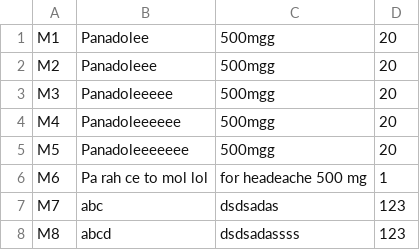
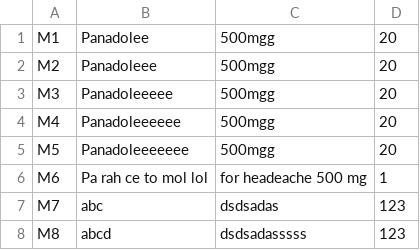
Before and after one commit to siangztang/SimpleHealthCareSystem, a CSV file: demo/src/main/java/com/example/db/medicine.csv, drawn as a sheet.

```diff
--- a/demo/src/main/java/com/example/db/medicine.csv
+++ b/demo/src/main/java/com/example/db/medicine.csv
@@ -7,2 +7,2 @@ M6,Pa rah ce to mol lol ,for headeache 500 mg,1
 M7,abc,dsdsadas,123
-M8,abcd,dsdsadassss,123
+M8,abcd,dsdsadasssss,123
```
Also changed, not shown: demo/src/main/java/com/example/db/patient.csv, demo/src/main/java/com/example/db/procedure.csv, 27 other files.
